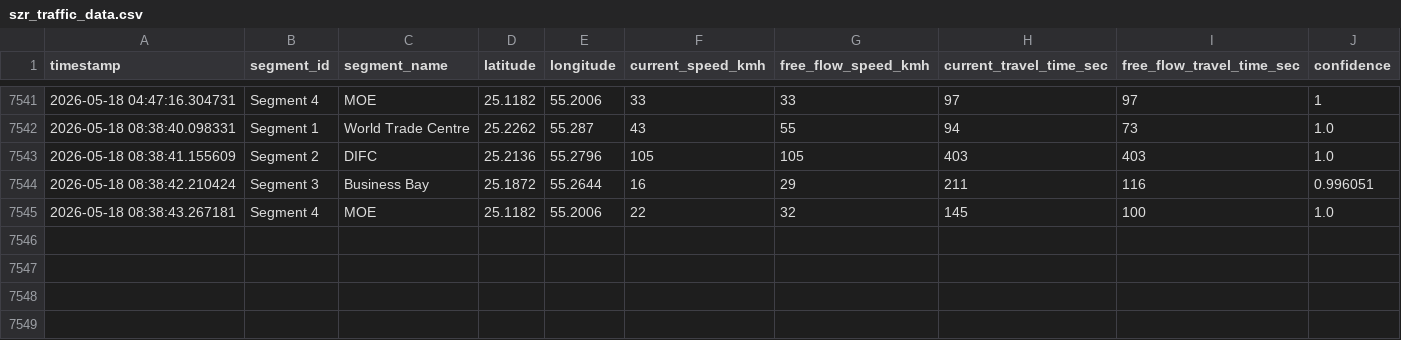
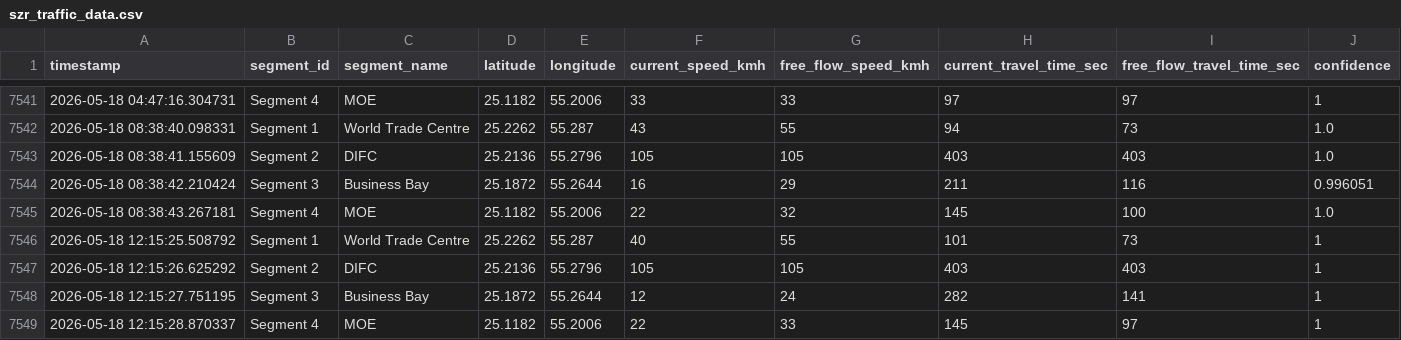
Before and after one commit to Hridey17/traffic, a CSV file: szr_traffic_data.csv, drawn as a sheet; only a part is shown, gaps mark what is left out.

```diff
--- a/szr_traffic_data.csv
+++ b/szr_traffic_data.csv
@@ -7545 +7545,5 @@ timestamp,segment_id,segment_name,latitude,longitude,current_speed_kmh,free_flow
 2026-05-18 08:38:43.267181,Segment 4,MOE,25.1182,55.2006,22,32,145,100,1.0
+2026-05-18 12:15:25.508792,Segment 1,World Trade Centre,25.2262,55.287,40,55,101,73,1
+2026-05-18 12:15:26.625292,Segment 2,DIFC,25.2136,55.2796,105,105,403,403,1
+2026-05-18 12:15:27.751195,Segment 3,Business Bay,25.1872,55.2644,12,24,282,141,1
+2026-05-18 12:15:28.870337,Segment 4,MOE,25.1182,55.2006,22,33,145,97,1
```
